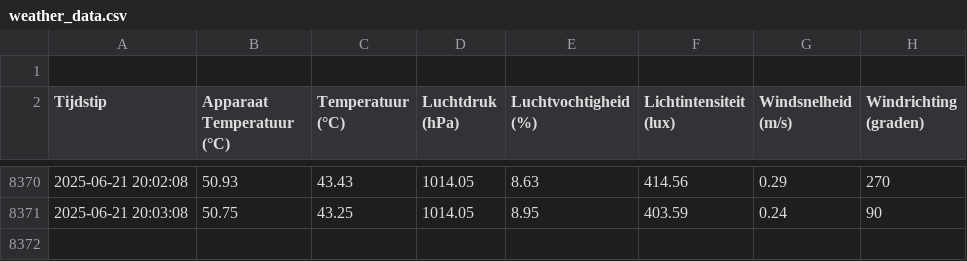
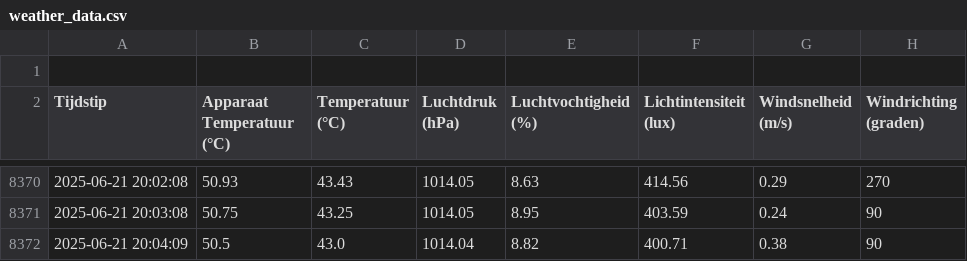
Before and after one commit to JohnaaQS/windmeter2.0, a CSV file: Programma/weather_data.csv, drawn as a sheet; only a part is shown, gaps mark what is left out; the diff names each change by its address in the sheet, - before the commit and + after, or states it on an @@ line.

Commit message:
auto update 2025-06-21 20:04:11

```diff
--- a/Programma/weather_data.csv
+++ b/Programma/weather_data.csv
+row 8372: 2025-06-21 20:04:09 | 50.5 | 43.0 | 1014.04 | 8.82 | 400.71 | 0.38 | 90
```
